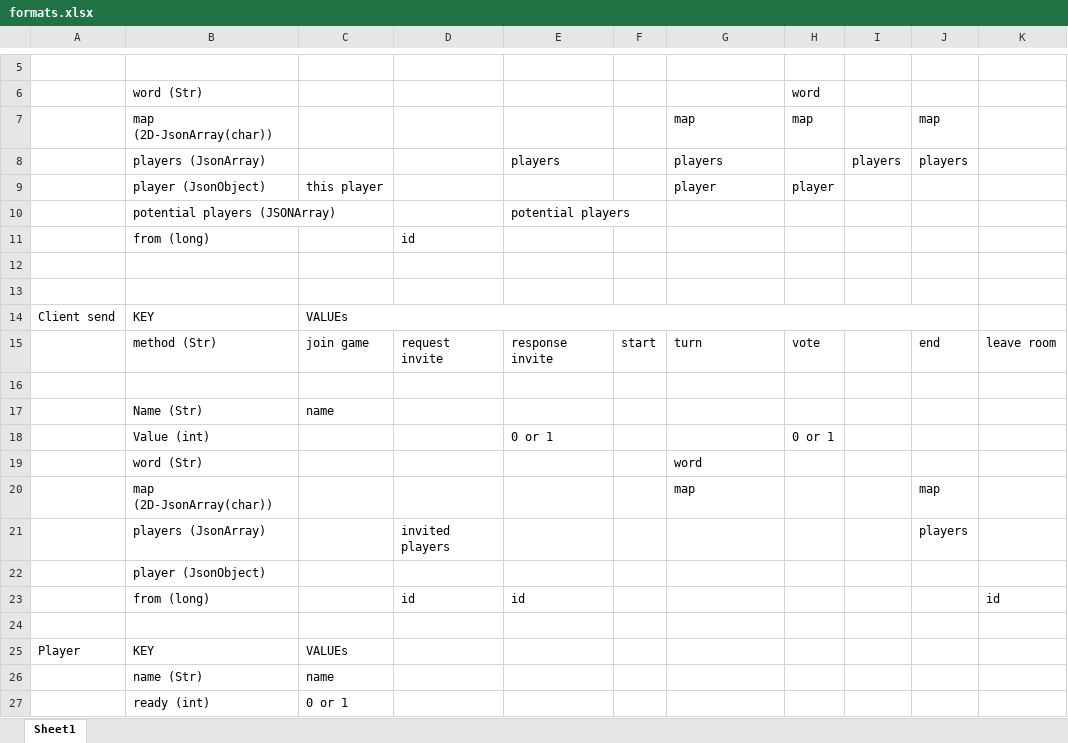
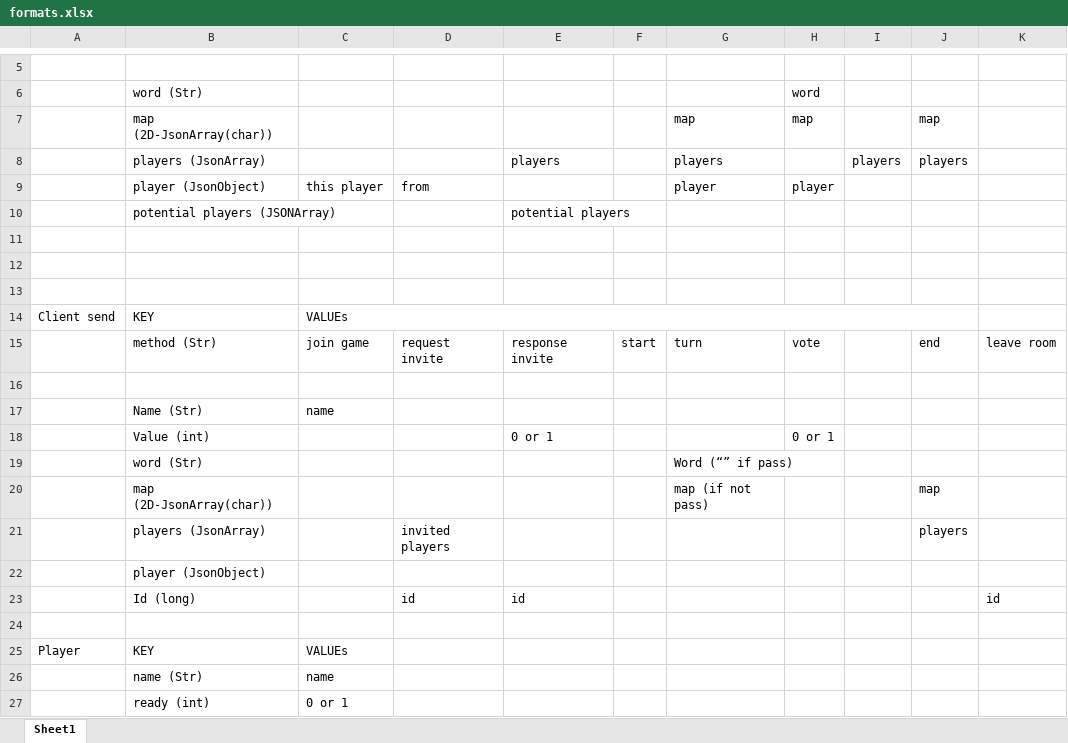
Before and after one commit to reporkey/Scrabble-Game, an Excel workbook: formats.xlsx, sheet Sheet1, drawn as a sheet; only a part is shown, gaps mark what is left out; values as stored, in another font and other column widths than the file's, no borders; the diff names each change by its address in the sheet, - before the commit and + after, or states it on an @@ line.

```diff
--- a/formats.xlsx (sheet Sheet1)
+++ b/formats.xlsx (sheet Sheet1)
-D9: (empty)
+D9: from
-row 11:  | from (long) |  | id
+row 11: (empty)
-G19: word
+G19: Word (“” if pass)
-G20: map
+G20: map (if not pass)
-B23: from (long)
+B23: Id (long)
```
Also changed, not shown: 8 other files.
